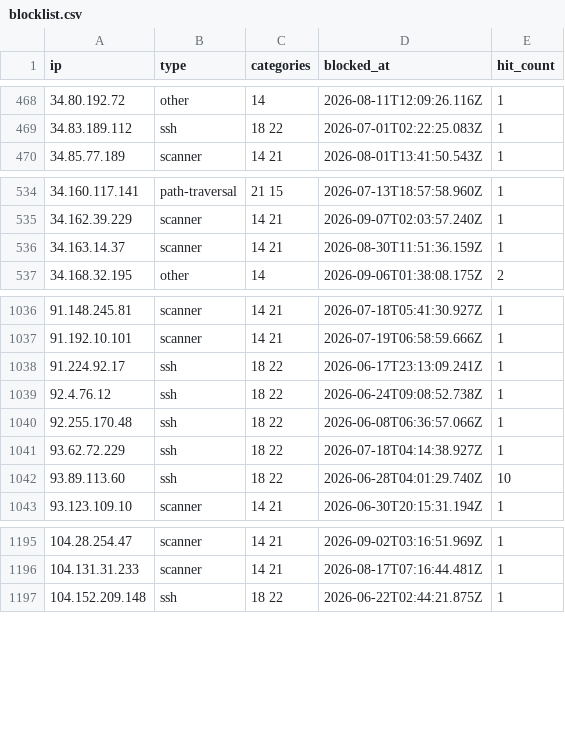
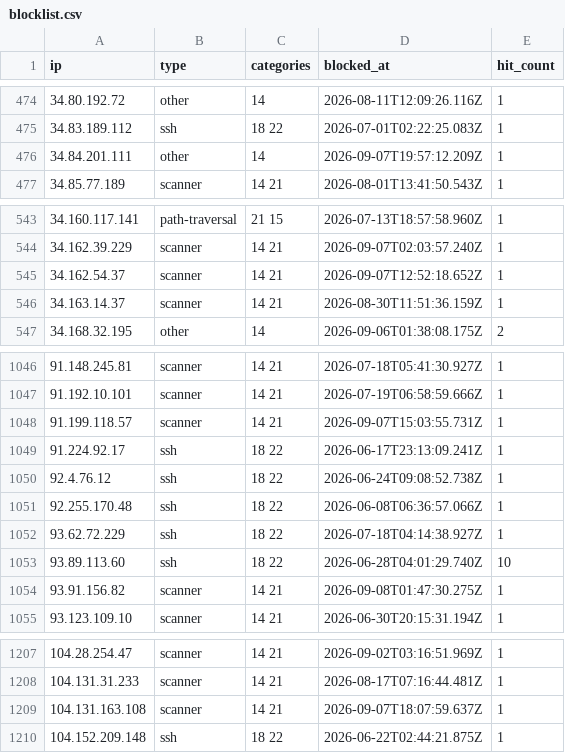
Before and after one commit to zenmorro/Scanner-List, a CSV file: blocklist.csv, drawn as a sheet; only a part is shown, gaps mark what is left out; the diff covers the shown part only.

```diff
--- a/blocklist.csv
+++ b/blocklist.csv
@@ -469,2 +475,3 @@ ip,type,categories,blocked_at,hit_count
 34.83.189.112,ssh,18 22,2026-07-01T02:22:25.083Z,1
+34.84.201.111,other,14,2026-09-07T19:57:12.209Z,1
 34.85.77.189,scanner,14 21,2026-08-01T13:41:50.543Z,1
@@ -535,2 +544,3 @@ ip,type,categories,blocked_at,hit_count
 34.162.39.229,scanner,14 21,2026-09-07T02:03:57.240Z,1
+34.162.54.37,scanner,14 21,2026-09-07T12:52:18.652Z,1
 34.163.14.37,scanner,14 21,2026-08-30T11:51:36.159Z,1
@@ -1037,2 +1047,3 @@ ip,type,categories,blocked_at,hit_count
 91.192.10.101,scanner,14 21,2026-07-19T06:58:59.666Z,1
+91.199.118.57,scanner,14 21,2026-09-07T15:03:55.731Z,1
 91.224.92.17,ssh,18 22,2026-06-17T23:13:09.241Z,1
@@ -1042,2 +1053,3 @@ ip,type,categories,blocked_at,hit_count
 93.89.113.60,ssh,18 22,2026-06-28T04:01:29.740Z,10
+93.91.156.82,scanner,14 21,2026-09-08T01:47:30.275Z,1
 93.123.109.10,scanner,14 21,2026-06-30T20:15:31.194Z,1
@@ -1196,2 +1208,3 @@ ip,type,categories,blocked_at,hit_count
 104.131.31.233,scanner,14 21,2026-08-17T07:16:44.481Z,1
+104.131.163.108,scanner,14 21,2026-09-07T18:07:59.637Z,1
 104.152.209.148,ssh,18 22,2026-06-22T02:44:21.875Z,1
```
Also changed, not shown: 11 added rows elsewhere in this file, 2 other files.
